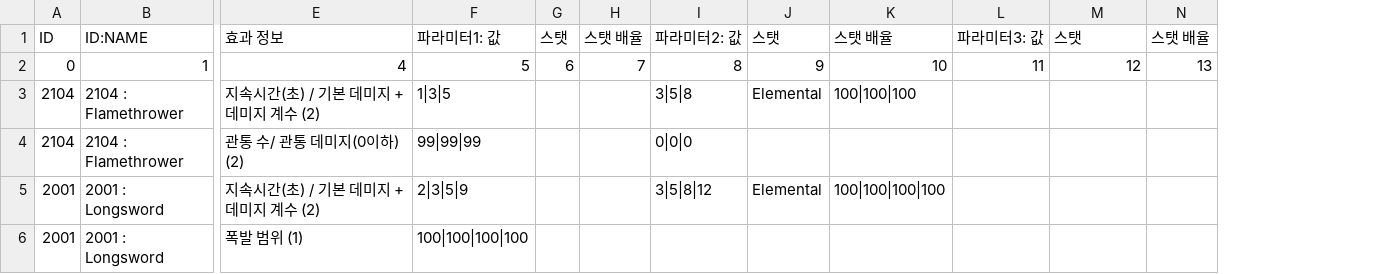
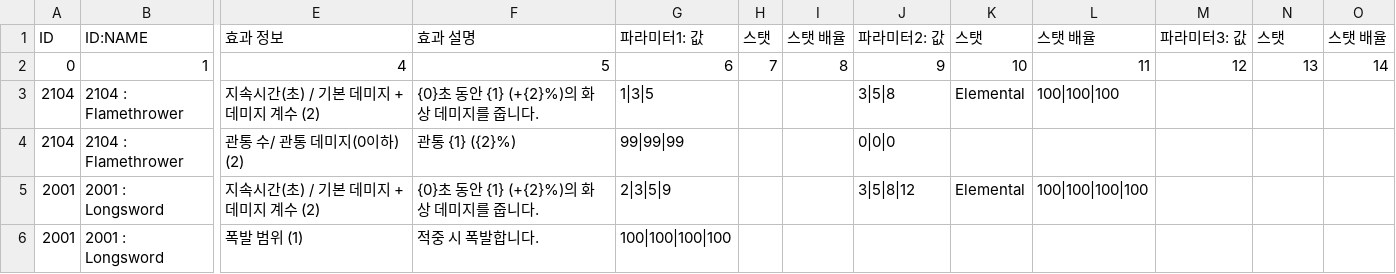
Before and after one commit to insu57/DeadlyPigeons, a CSV file: Assets/Resources/DataTables/DeadlyPigeons_Data - WeaponEffectData.csv, drawn as a sheet; only a part is shown, gaps mark what is left out; removed rows and columns are numbered as before the commit, all else as after; the diff names each change by its address in the sheet, - before the commit and + after, or states it on an @@ line.

Commit message:
무기, 아이템 파라미터 UI 관련 수정 중
무기, 아이템 파라미터 UI 관련 수정 중

```diff
--- a/Assets/Resources/DataTables/DeadlyPigeons_Data - WeaponEffectData.csv
+++ b/Assets/Resources/DataTables/DeadlyPigeons_Data - WeaponEffectData.csv
+column F, rows 1-6: 효과 설명 | 5 | {0}초 동안 {1} (+{2}%)의 화상 데미지를 줍니다. | 관통 {1} ({2}%) | {0}초 동안 {1} (+{2}%)의 화상 데미지를 줍니다. | 적중 시 폭발합니다.
-column L, rows 1-2: 파라미터3: 값 | 11
+column O, rows 1-2: 스탯 배율 | 14
-M1: 스탯
+M1: 파라미터3: 값
-N1: 스탯 배율
+N1: 스탯
-G2: 5
+G2: 6
-H2: 6
+H2: 7
-I2: 7
+I2: 8
-J2: 8
+J2: 9
-K2: 9
+K2: 10
-L2: 10
+L2: 11
```
Also changed, not shown: 11 other files.
